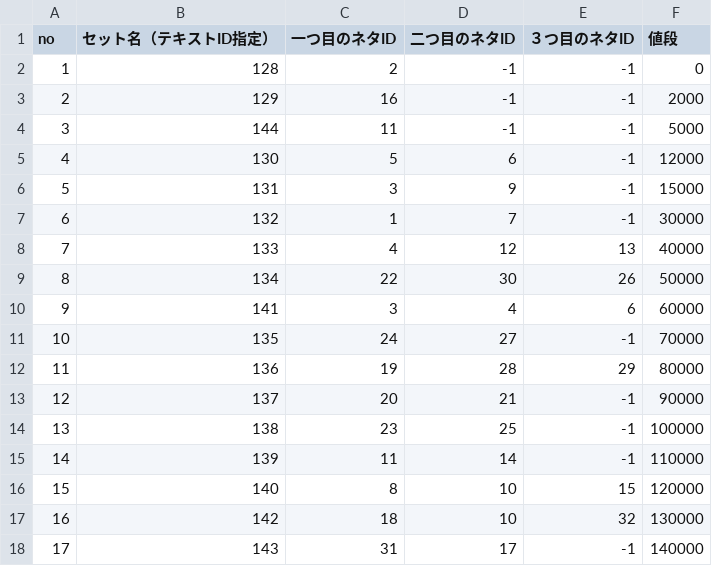
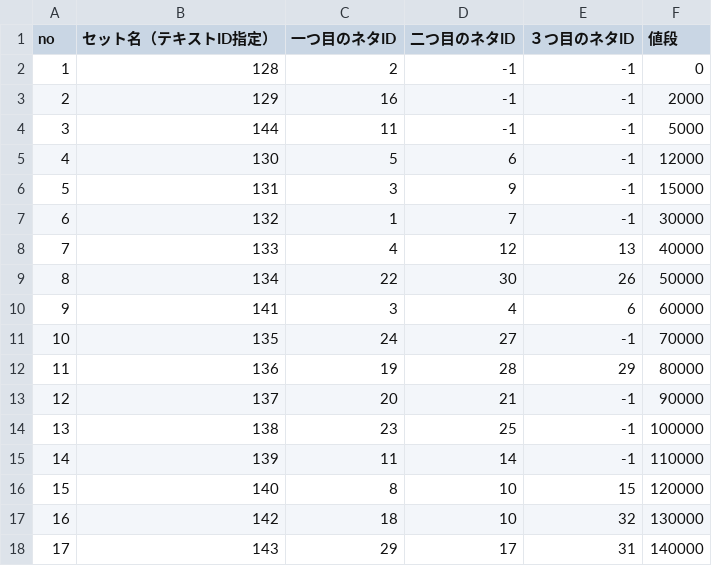
Before and after one commit to kuronokurujp/tenpura_ios, a CSV file: tenpura/Resources/data/netaPackList.csv, drawn as a sheet.

```diff
--- a/tenpura/Resources/data/netaPackList.csv
+++ b/tenpura/Resources/data/netaPackList.csv
@@ -17,2 +17,2 @@ no,セット名（テキストID指定）,一つ目のネタID,二つ目のネ
 16,142,18,10,32,130000
-17,143,31,17,-1,140000
+17,143,29,17,31,140000
```
Also changed, not shown: tenpura/Resources/data/netaList.csv, tenpura/Resources/data/textData.csv, 3 other files.
